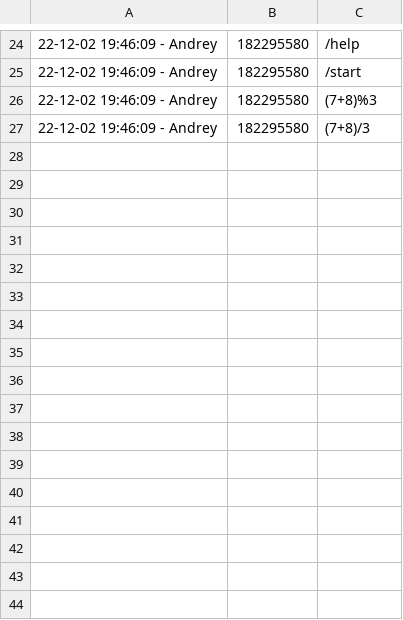
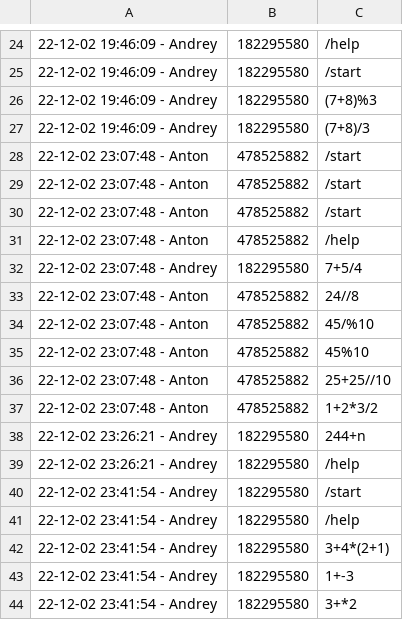
Before and after one commit to AZavershinskiy/CalculatorTelegram, a CSV file: logs.csv, drawn as a sheet; only a part is shown, gaps mark what is left out; the diff names each change by its address in the sheet, - before the commit and + after, or states it on an @@ line.

```diff
--- a/logs.csv
+++ b/logs.csv
+row 28: 22-12-02 23:07:48 - Anton | 478525882 | /start
+row 29: 22-12-02 23:07:48 - Anton | 478525882 | /start
+row 30: 22-12-02 23:07:48 - Anton | 478525882 | /start
+row 31: 22-12-02 23:07:48 - Anton | 478525882 | /help
+row 32: 22-12-02 23:07:48 - Andrey | 182295580 | 7+5/4
+row 33: 22-12-02 23:07:48 - Anton | 478525882 | 24//8
+row 34: 22-12-02 23:07:48 - Anton | 478525882 | 45/%10
+row 35: 22-12-02 23:07:48 - Anton | 478525882 | 45%10
+row 36: 22-12-02 23:07:48 - Anton | 478525882 | 25+25//10
+row 37: 22-12-02 23:07:48 - Anton | 478525882 | 1+2*3/2
+row 38: 22-12-02 23:26:21 - Andrey | 182295580 | 244+n
+row 39: 22-12-02 23:26:21 - Andrey | 182295580 | /help
+row 40: 22-12-02 23:41:54 - Andrey | 182295580 | /start
+row 41: 22-12-02 23:41:54 - Andrey | 182295580 | /help
+row 42: 22-12-02 23:41:54 - Andrey | 182295580 | 3+4*(2+1)
+row 43: 22-12-02 23:41:54 - Andrey | 182295580 | 1+-3
+row 44: 22-12-02 23:41:54 - Andrey | 182295580 | 3+*2
```
Also changed, not shown: 2 other files.
